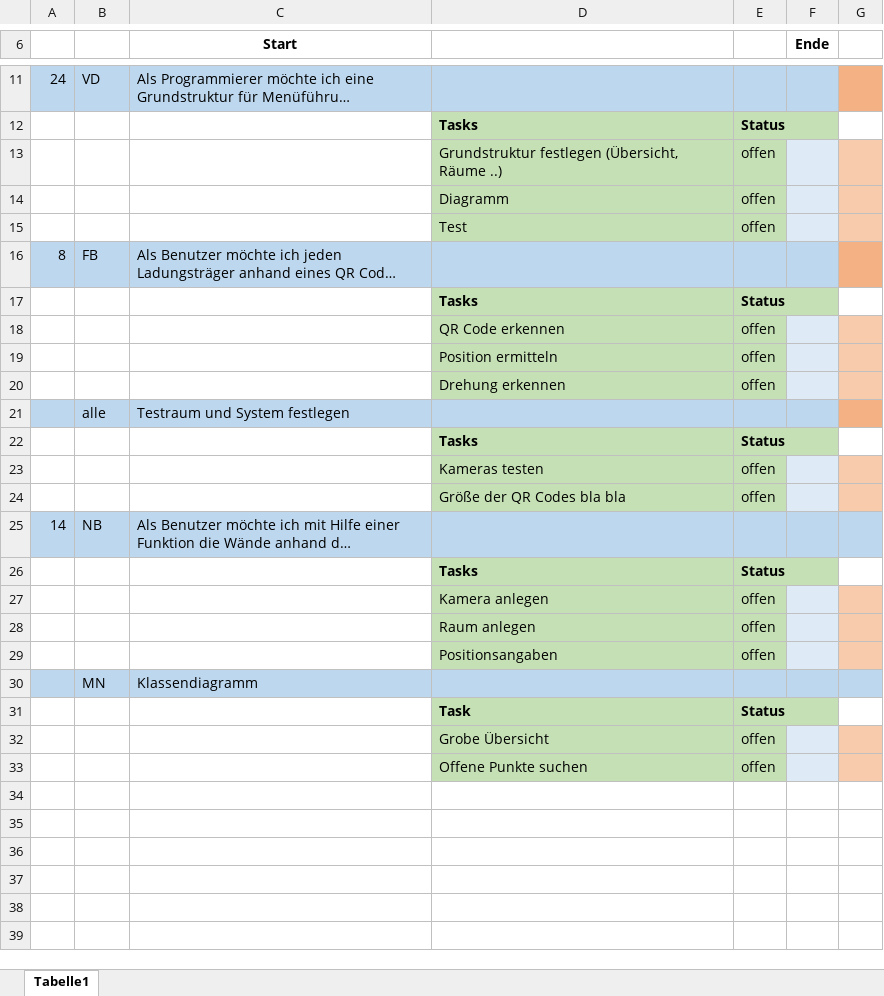
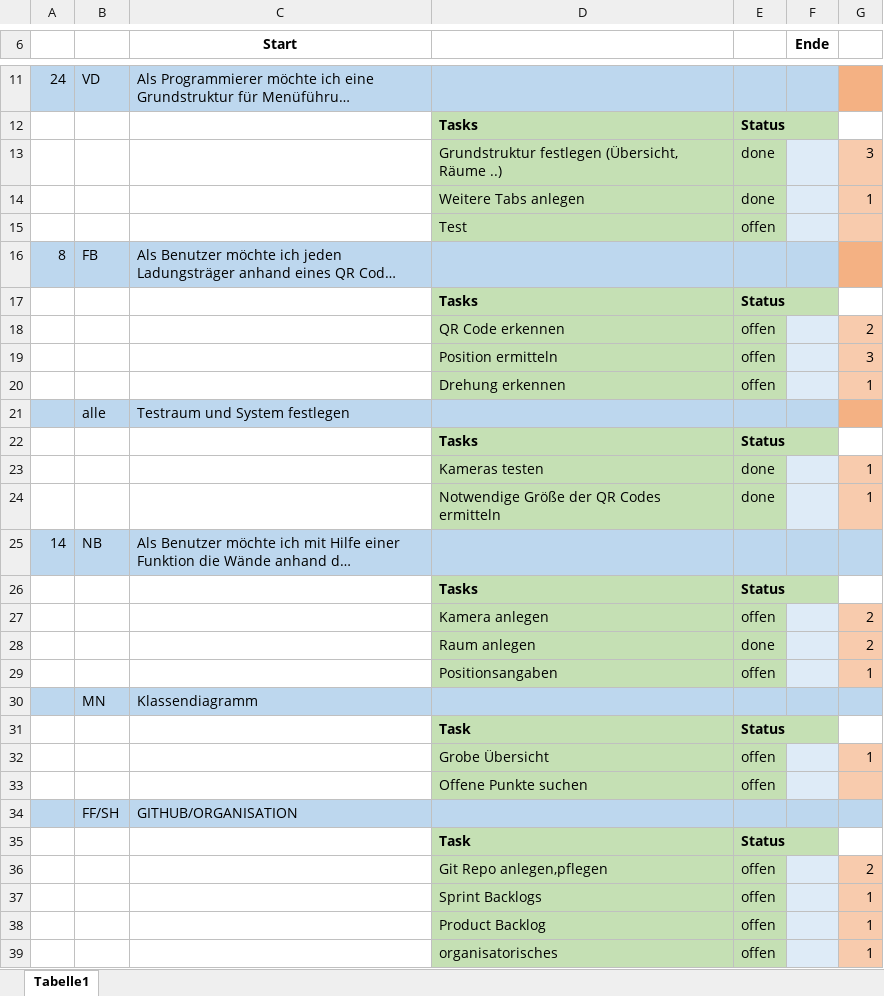
Before and after one commit to FeFi7/CarrierTracking, an Excel workbook: Dokumentation/Sprint1.xlsx, sheet Tabelle1, drawn as a sheet; only a part is shown, gaps mark what is left out; long unchanged cells end in …; values as stored, in another font and other column widths than the file's, no borders; removed rows and columns are numbered as before the commit, all else as after; the diff covers the shown part only; the diff names each change by its address in the sheet, - before the commit and + after, or states it on an @@ line.

Commit message:
Update Sprint1.xlsx

```diff
--- a/Dokumentation/Sprint1.xlsx (sheet Tabelle1)
+++ b/Dokumentation/Sprint1.xlsx (sheet Tabelle1)
-row 13:  |  |  | Grundstruktur festlegen (Übersicht, Räume ..) | offen
-row 14:  |  |  | Diagramm | offen
+row 13:  |  |  | Grundstruktur festlegen (Übersicht, Räume ..) | done |  | 3
+row 14:  |  |  | Weitere Tabs anlegen | done |  | 1
-G18: (empty)
+G18: 2
-G19: (empty)
+G19: 3
-G20: (empty)
+G20: 1
-row 23:  |  |  | Kameras testen | offen
-row 24:  |  |  | Größe der QR Codes bla bla | offen
+row 23:  |  |  | Kameras testen | done |  | 1
+row 24:  |  |  | Notwendige Größe der QR Codes ermitteln | done |  | 1
-G27: (empty)
+G27: 2
-row 28:  |  |  | Raum anlegen | offen
+row 28:  |  |  | Raum anlegen | done |  | 2
-G29: (empty)
+G29: 1
-G32: (empty)
+G32: 1
+row 34:  | FF/SH | GITHUB/ORGANISATION
+row 35:  |  |  | Task | Status
+row 36:  |  |  | Git Repo anlegen,pflegen | offen |  | 2
+row 37:  |  |  | Sprint Backlogs | offen |  | 1
+row 38:  |  |  | Product Backlog | offen |  | 1
+row 39:  |  |  | organisatorisches | offen |  | 1
```
Also changed, not shown: 2 edited cells elsewhere in this sheet.
